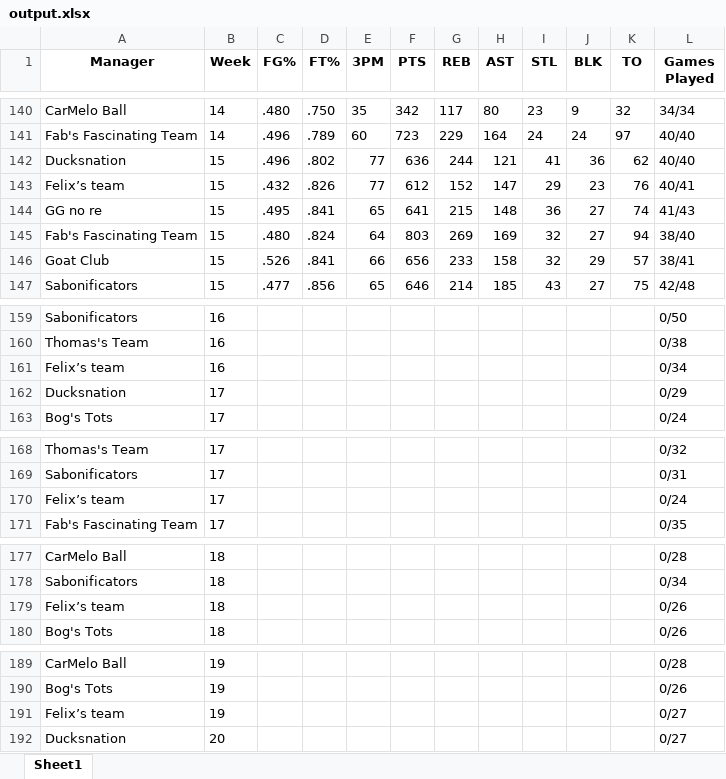
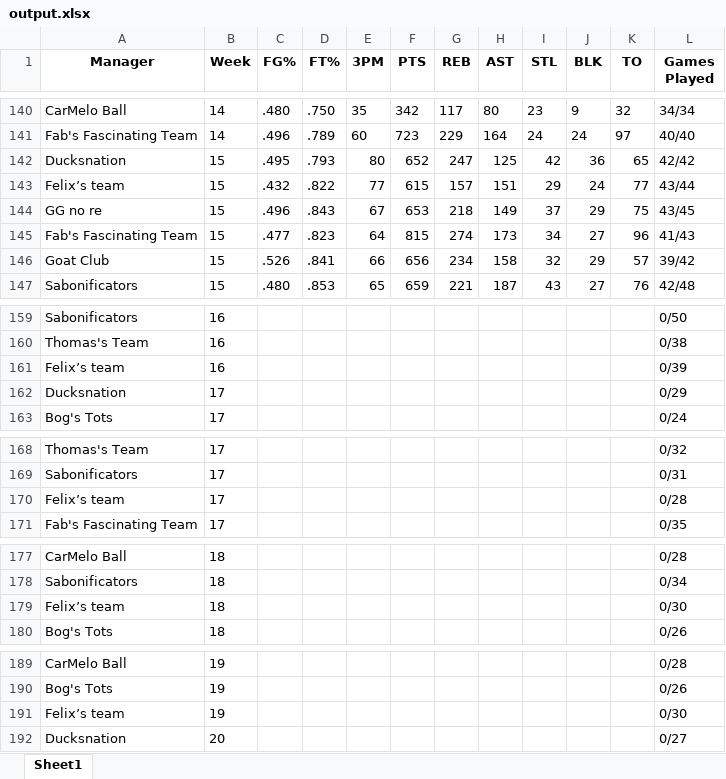
Before and after one commit to jyoun110/FantasyComp, an Excel workbook: output.xlsx, sheet Sheet1, drawn as a sheet; only a part is shown, gaps mark what is left out; values as stored, in another font and other column widths than the file's, no borders; removed rows and columns are numbered as before the commit, all else as after; the diff covers the shown part only; the diff names each change by its address in the sheet, - before the commit and + after, or states it on an @@ line.

Commit message:
Daily data update

```diff
--- a/output.xlsx (sheet Sheet1)
+++ b/output.xlsx (sheet Sheet1)
-row 142: Ducksnation | 15 | .496 | .802 | 77 | 636 | 244 | 121 | 41 | 36 | 62 | 40/40
+row 142: Ducksnation | 15 | .495 | .793 | 80 | 652 | 247 | 125 | 42 | 36 | 65 | 42/42
-D143 (FT%): .826
+D143 (FT%): .822
-F143 (PTS): 612
+F143 (PTS): 615
-G143 (REB): 152
+G143 (REB): 157
-H143 (AST): 147
+H143 (AST): 151
-J143 (BLK): 23
+J143 (BLK): 24
-K143 (TO): 76
+K143 (TO): 77
-L143 (Games Played): 40/41
+L143 (Games Played): 43/44
-row 144: GG no re | 15 | .495 | .841 | 65 | 641 | 215 | 148 | 36 | 27 | 74 | 41/43
+row 144: GG no re | 15 | .496 | .843 | 67 | 653 | 218 | 149 | 37 | 29 | 75 | 43/45
-C145 (FG%): .480
+C145 (FG%): .477
-D145 (FT%): .824
+D145 (FT%): .823
-F145 (PTS): 803
+F145 (PTS): 815
-G145 (REB): 269
+G145 (REB): 274
-H145 (AST): 169
+H145 (AST): 173
-I145 (STL): 32
+I145 (STL): 34
-K145 (TO): 94
+K145 (TO): 96
-L145 (Games Played): 38/40
+L145 (Games Played): 41/43
-G146 (REB): 233
+G146 (REB): 234
-L146 (Games Played): 38/41
+L146 (Games Played): 39/42
-C147 (FG%): .477
+C147 (FG%): .480
-D147 (FT%): .856
+D147 (FT%): .853
-F147 (PTS): 646
+F147 (PTS): 659
-G147 (REB): 214
+G147 (REB): 221
-H147 (AST): 185
+H147 (AST): 187
-K147 (TO): 75
+K147 (TO): 76
-L161 (Games Played): 0/34
+L161 (Games Played): 0/39
-L170 (Games Played): 0/24
+L170 (Games Played): 0/28
-L179 (Games Played): 0/26
+L179 (Games Played): 0/30
-L191 (Games Played): 0/27
+L191 (Games Played): 0/30
```
Also changed, not shown: 2 added rows, 2 removed rows and 16 edited cells elsewhere in this sheet.
